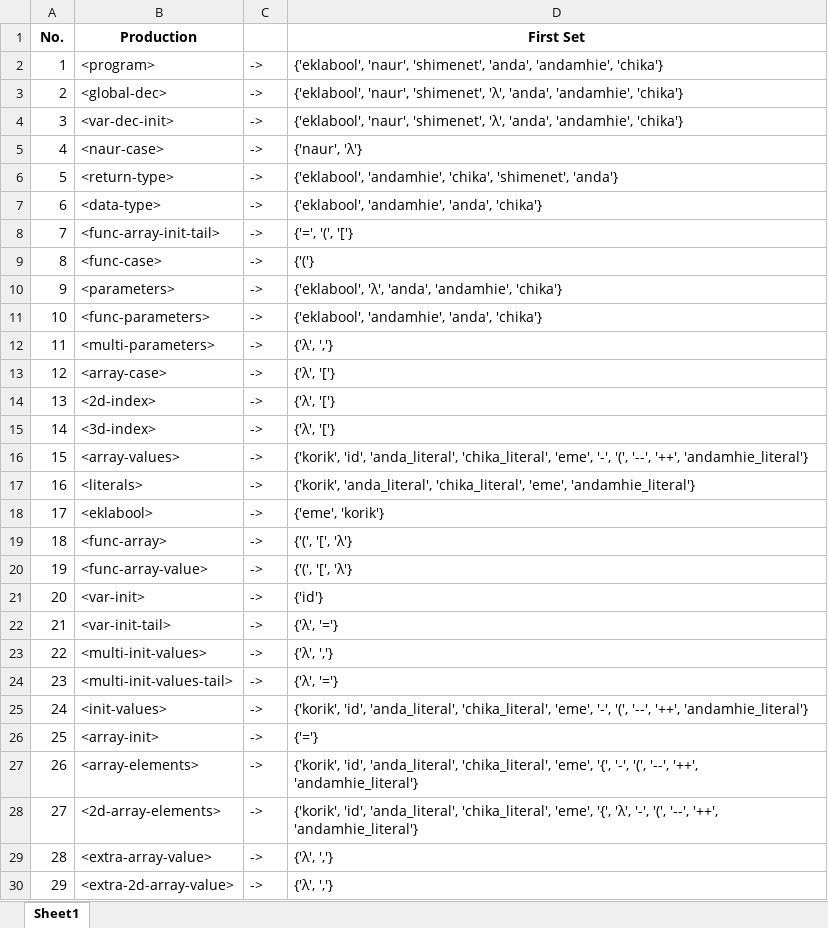
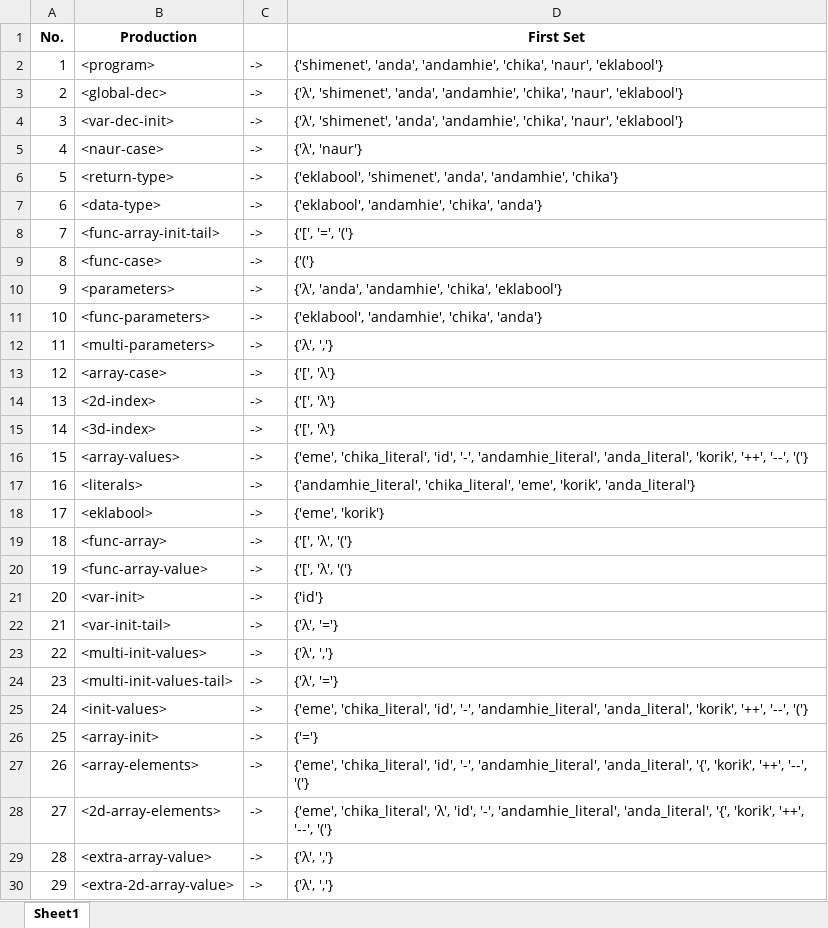
Before and after one commit to marcusandrev/A.C.C.Lang, an Excel workbook: Files/cfg/first_set.xlsx, sheet Sheet1, drawn as a sheet; only a part is shown; values as stored, in another font and other column widths than the file's, no borders; the diff covers the shown part only; the diff names each change by its address in the sheet, - before the commit and + after, or states it on an @@ line.

```diff
--- a/Files/cfg/first_set.xlsx (sheet Sheet1)
+++ b/Files/cfg/first_set.xlsx (sheet Sheet1)
-D2 (First Set): {'eklabool', 'naur', 'shimenet', 'anda', 'andamhie', 'chika'}
+D2 (First Set): {'shimenet', 'anda', 'andamhie', 'chika', 'naur', 'eklabool'}
-D3:D4 (First Set): {'eklabool', 'naur', 'shimenet', 'λ', 'anda', 'andamhie', 'chika'}
+D3:D4 (First Set): {'λ', 'shimenet', 'anda', 'andamhie', 'chika', 'naur', 'eklabool'}
-D5 (First Set): {'naur', 'λ'}
+D5 (First Set): {'λ', 'naur'}
-D6 (First Set): {'eklabool', 'andamhie', 'chika', 'shimenet', 'anda'}
+D6 (First Set): {'eklabool', 'shimenet', 'anda', 'andamhie', 'chika'}
-D7 (First Set): {'eklabool', 'andamhie', 'anda', 'chika'}
+D7 (First Set): {'eklabool', 'andamhie', 'chika', 'anda'}
-D8 (First Set): {'=', '(', '['}
+D8 (First Set): {'[', '=', '('}
-D10 (First Set): {'eklabool', 'λ', 'anda', 'andamhie', 'chika'}
+D10 (First Set): {'λ', 'anda', 'andamhie', 'chika', 'eklabool'}
-D11 (First Set): {'eklabool', 'andamhie', 'anda', 'chika'}
+D11 (First Set): {'eklabool', 'andamhie', 'chika', 'anda'}
-D13:D15 (First Set): {'λ', '['}
+D13:D15 (First Set): {'[', 'λ'}
-D16 (First Set): {'korik', 'id', 'anda_literal', 'chika_literal', 'eme', '-', '(', '--', '++', 'andamhie_literal'}
+D16 (First Set): {'eme', 'chika_literal', 'id', '-', 'andamhie_literal', 'anda_literal', 'korik', '++', '--', '('}
-D17 (First Set): {'korik', 'anda_literal', 'chika_literal', 'eme', 'andamhie_literal'}
+D17 (First Set): {'andamhie_literal', 'chika_literal', 'eme', 'korik', 'anda_literal'}
-D19:D20 (First Set): {'(', '[', 'λ'}
+D19:D20 (First Set): {'[', 'λ', '('}
-D25 (First Set): {'korik', 'id', 'anda_literal', 'chika_literal', 'eme', '-', '(', '--', '++', 'andamhie_literal'}
+D25 (First Set): {'eme', 'chika_literal', 'id', '-', 'andamhie_literal', 'anda_literal', 'korik', '++', '--', '('}
-D27 (First Set): {'korik', 'id', 'anda_literal', 'chika_literal', 'eme', '{', '-', '(', '--', '++', 'andamhie_literal'}
+D27 (First Set): {'eme', 'chika_literal', 'id', '-', 'andamhie_literal', 'anda_literal', '{', 'korik', '++', '--', '('}
-D28 (First Set): {'korik', 'id', 'anda_literal', 'chika_literal', 'eme', '{', 'λ', '-', '(', '--', '++', 'andamhie_literal'}
+D28 (First Set): {'eme', 'chika_literal', 'λ', 'id', '-', 'andamhie_literal', 'anda_literal', '{', 'korik', '++', '--', '('}
```
Also changed, not shown: 7 added rows, 45 edited cells and row numbers in column A elsewhere in this sheet, Files/cfg/follow_set.xlsx, Files/cfg/predict_set.xlsx, 3 other files.
